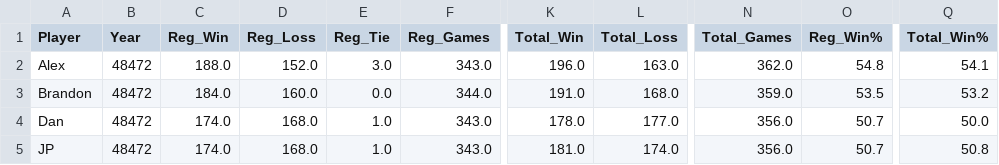
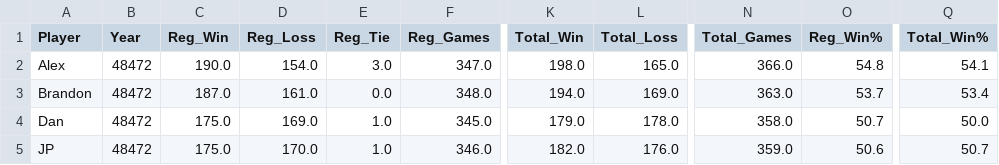
Before and after one commit to jp-wright/picks_pool_streamlit, a CSV file: data/output/picks_pool_stats_by_career.csv, drawn as a sheet; only a part is shown, gaps mark what is left out; the diff covers the shown part only; the diff names each change by its address in the sheet, - before the commit and + after, or states it on an @@ line.

```diff
--- a/data/output/picks_pool_stats_by_career.csv
+++ b/data/output/picks_pool_stats_by_career.csv
-C2 (Reg_Win): 188.0
+C2 (Reg_Win): 190.0
-D2 (Reg_Loss): 152.0
+D2 (Reg_Loss): 154.0
-F2 (Reg_Games): 343.0
+F2 (Reg_Games): 347.0
-K2 (Total_Win): 196.0
+K2 (Total_Win): 198.0
-L2 (Total_Loss): 163.0
+L2 (Total_Loss): 165.0
-N2 (Total_Games): 362.0
+N2 (Total_Games): 366.0
-C3 (Reg_Win): 184.0
+C3 (Reg_Win): 187.0
-D3 (Reg_Loss): 160.0
+D3 (Reg_Loss): 161.0
-F3 (Reg_Games): 344.0
+F3 (Reg_Games): 348.0
-K3 (Total_Win): 191.0
+K3 (Total_Win): 194.0
-L3 (Total_Loss): 168.0
+L3 (Total_Loss): 169.0
-N3 (Total_Games): 359.0
+N3 (Total_Games): 363.0
-O3 (Reg_Win%): 53.5
+O3 (Reg_Win%): 53.7
-Q3 (Total_Win%): 53.2
+Q3 (Total_Win%): 53.4
-C4:C5 (Reg_Win): 174.0
+C4:C5 (Reg_Win): 175.0
-D4 (Reg_Loss): 168.0
+D4 (Reg_Loss): 169.0
-F4 (Reg_Games): 343.0
+F4 (Reg_Games): 345.0
-K4 (Total_Win): 178.0
+K4 (Total_Win): 179.0
-L4 (Total_Loss): 177.0
+L4 (Total_Loss): 178.0
-N4 (Total_Games): 356.0
+N4 (Total_Games): 358.0
-D5 (Reg_Loss): 168.0
+D5 (Reg_Loss): 170.0
-F5 (Reg_Games): 343.0
+F5 (Reg_Games): 346.0
-K5 (Total_Win): 181.0
+K5 (Total_Win): 182.0
-L5 (Total_Loss): 174.0
+L5 (Total_Loss): 176.0
-N5 (Total_Games): 356.0
+N5 (Total_Games): 359.0
-O5 (Reg_Win%): 50.7
+O5 (Reg_Win%): 50.6
-Q5 (Total_Win%): 50.8
+Q5 (Total_Win%): 50.7
```
Also changed, not shown: 27 edited cells elsewhere in this file, data/output/nfl_picks_pool_player_standings_history.csv, data/output/picks_pool_stats_by_round.csv, 5 other files.
